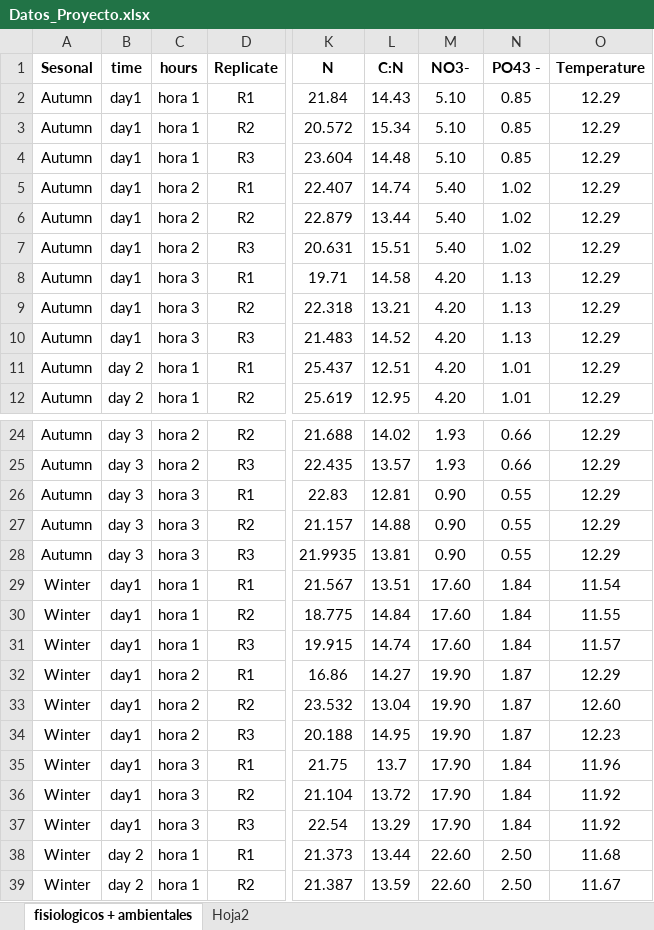
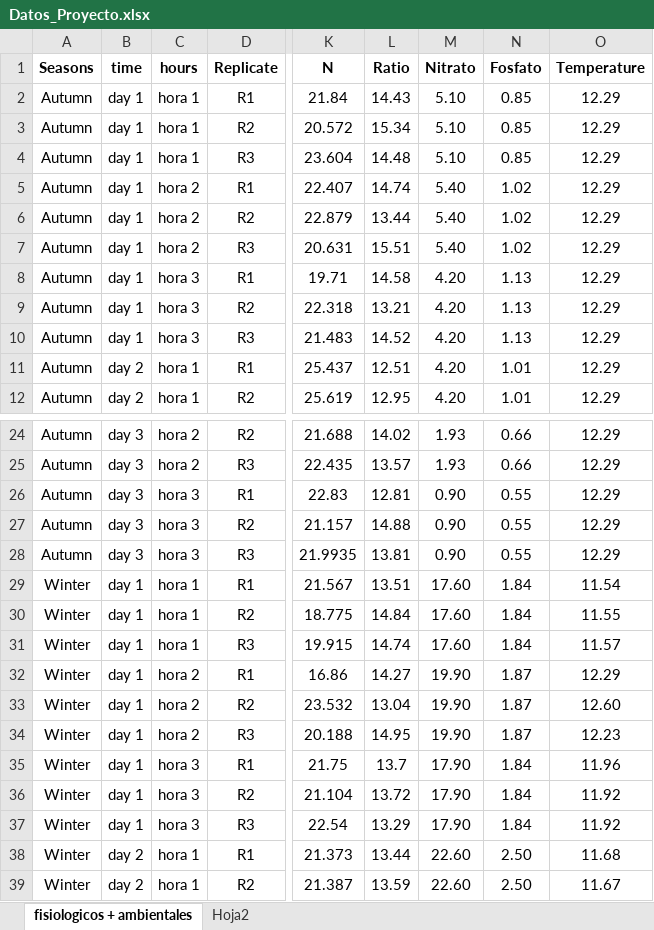
Before and after one commit to PaulaSMCelisPla/Tarea_diplomado, an Excel workbook: Datos_Proyecto.xlsx, sheet fisiologicos + ambientales, drawn as a sheet; only a part is shown, gaps mark what is left out; values as stored, in another font and other column widths than the file's, no borders; the diff covers the shown part only; the diff names each change by its address in the sheet, - before the commit and + after, or states it on an @@ line.

Commit message:
Actualiza set de datos y reporte de la tarea con histogramas (N°3)

```diff
--- a/Datos_Proyecto.xlsx (sheet fisiologicos + ambientales)
+++ b/Datos_Proyecto.xlsx (sheet fisiologicos + ambientales)
-A1: Sesonal
+A1: Seasons
-L1: C:N
+L1: Ratio
-M1: NO3-
+M1: Nitrato
-N1: PO43 -
+N1: Fosfato
-B2:B10 (time): day1
+B2:B10 (time): day 1
-B29:B37 (time): day1
+B29:B37 (time): day 1
```
Also changed, not shown: 18 edited cells elsewhere in this sheet, 1 other file.
